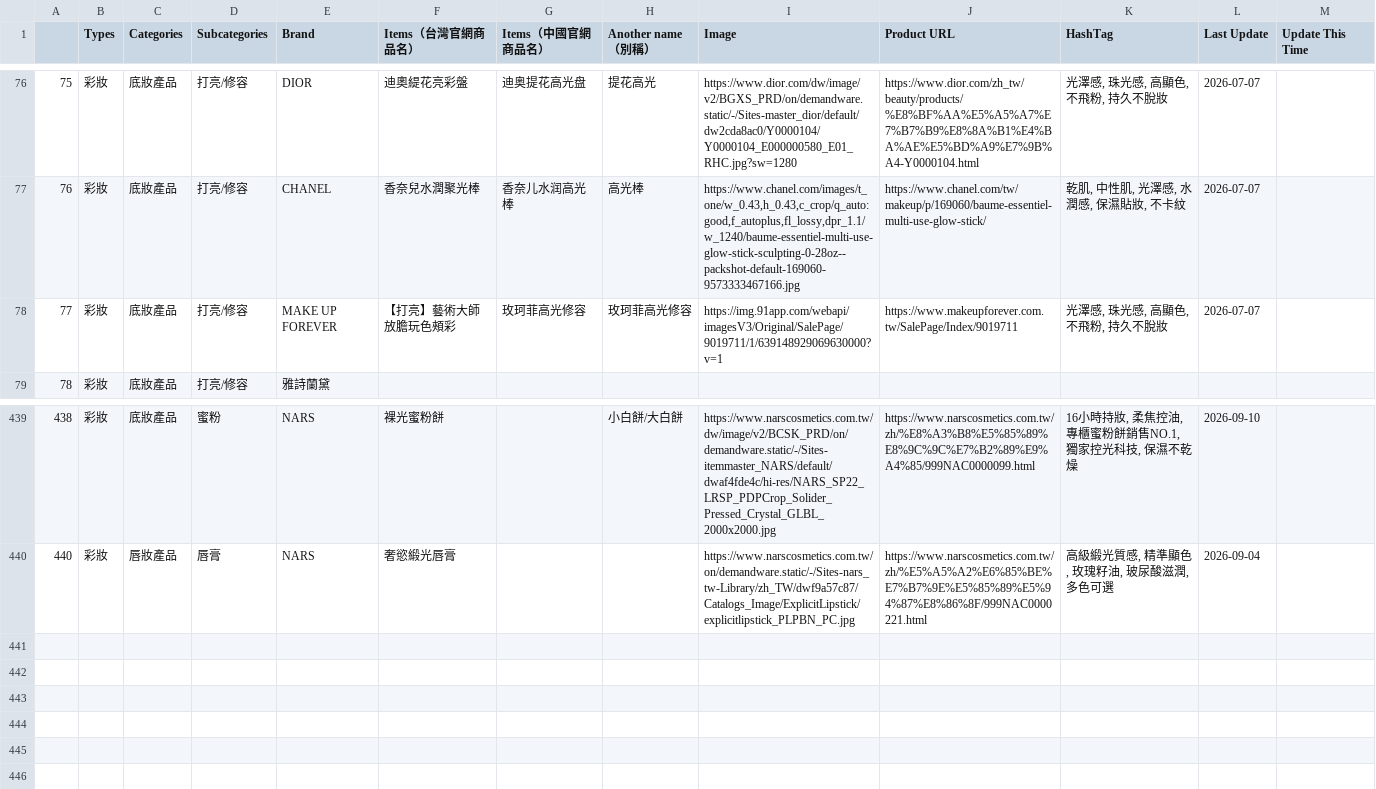
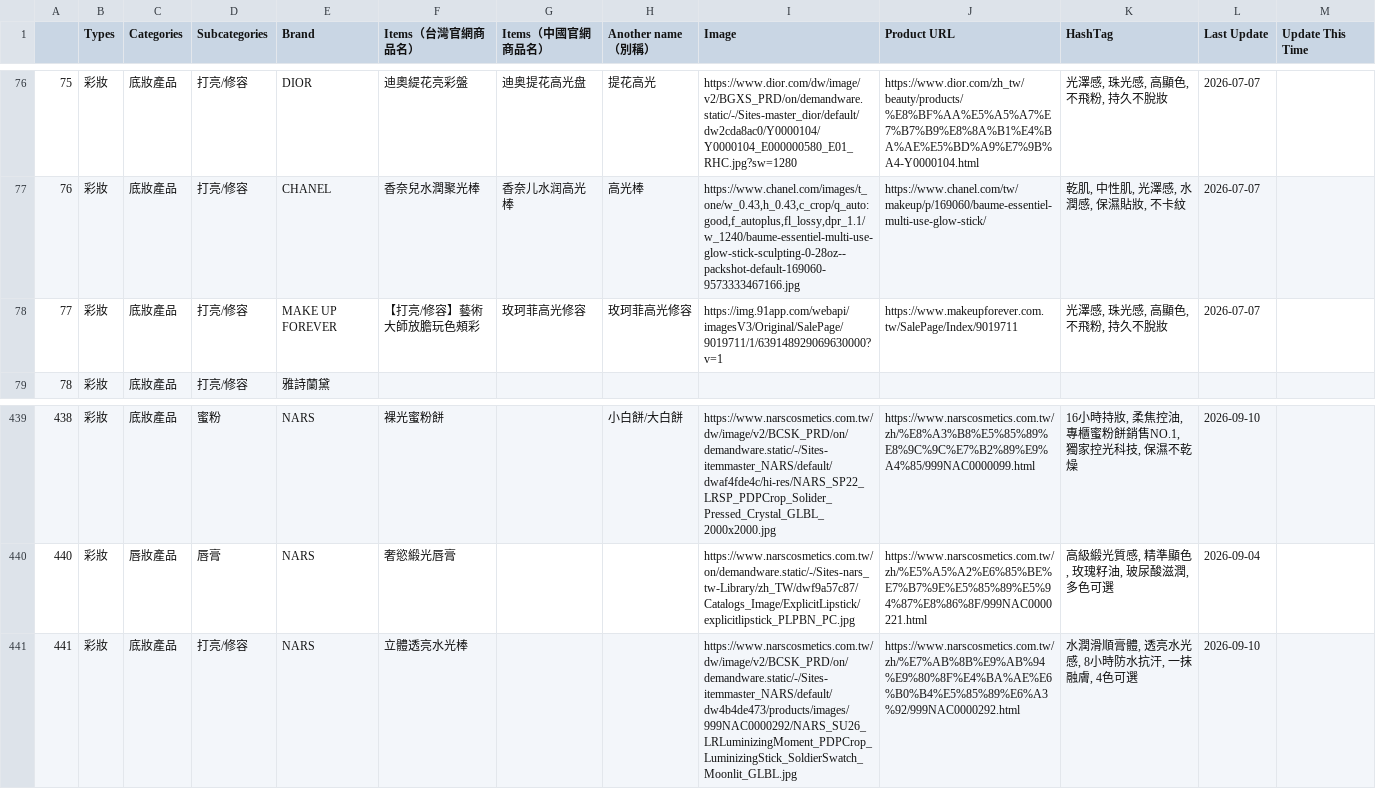
Before and after one commit to eugeneyu-dotcom/theglowmakeup, a CSV file: csv/Items.csv, drawn as a sheet; only a part is shown, gaps mark what is left out.

```diff
--- a/csv/Items.csv
+++ b/csv/Items.csv
@@ -77,3 +77,3 @@
 76,彩妝,底妝產品,打亮/修容,CHANEL,香奈兒水潤聚光棒,香奈儿水润高光棒,高光棒,"https://www.chanel.com/images/t_one/w_0.43,h_0.43,c_crop/q_auto:good,f_autoplus,fl_lossy,dpr_1.1/w_1240/baume-essentiel-multi-use-glow-stick-sculpting-0-28oz--packshot-default-169060-9573333467166.jpg",https://www.chanel.com/tw/makeup/p/169060/baume-essentiel-multi-use-glow-stick/,"乾肌, 中性肌, 光澤感, 水潤感, 保濕貼妝, 不卡紋",2026-07-07,
-77,彩妝,底妝產品,打亮/修容,MAKE UP FOREVER,【打亮】藝術大師放膽玩色頰彩,玫珂菲高光修容,玫珂菲高光修容,https://img.91app.com/webapi/imagesV3/Original/SalePage/9019711/1/639148929069630000?v=1,https://www.makeupforever.com.tw/SalePage/Index/9019711,"光澤感, 珠光感, 高顯色, 不飛粉, 持久不脫妝",2026-07-07,
+77,彩妝,底妝產品,打亮/修容,MAKE UP FOREVER,【打亮/修容】藝術大師放膽玩色頰彩,玫珂菲高光修容,玫珂菲高光修容,https://img.91app.com/webapi/imagesV3/Original/SalePage/9019711/1/639148929069630000?v=1,https://www.makeupforever.com.tw/SalePage/Index/9019711,"光澤感, 珠光感, 高顯色, 不飛粉, 持久不脫妝",2026-07-07,
 78,彩妝,底妝產品,打亮/修容,雅詩蘭黛,,,,,,,,
@@ -440 +440,2 @@
 440,彩妝,唇妝產品,唇膏,NARS,奢慾緞光唇膏,,,https://www.narscosmetics.com.tw/on/demandware.static/-/Sites-nars_tw-Library/zh_TW/dwf9a57c87/Catalogs_Image/ExplicitLipstick/explicitlipstick_PLPBN_PC.jpg,https://www.narscosmetics.com.tw/zh/%E5%A5%A2%E6%85%BE%E7%B7%9E%E5%85%89%E5%94%87%E8%86%8F/999NAC0000221.html,"高級緞光質感, 精準顯色, 玫瑰籽油, 玻尿酸滋潤, 多色可選",2026-09-04,
+441,彩妝,底妝產品,打亮/修容,NARS,立體透亮水光棒,,,https://www.narscosmetics.com.tw/dw/image/v2/BCSK_PRD/on/demandware.static/-/Sites-itemmaster_NARS/default/dw4b4de473/products/images/999NAC0000292/NARS_SU26_LRLuminizingMoment_PDPCrop_LuminizingStick_SoldierSwatch_Moonlit_GLBL.jpg,https://www.narscosmetics.com.tw/zh/%E7%AB%8B%E9%AB%94%E9%80%8F%E4%BA%AE%E6%B0%B4%E5%85%89%E6%A3%92/999NAC0000292.html,"水潤滑順膏體, 透亮水光感, 8小時防水抗汗, 一抹融膚, 4色可選",2026-09-10,
```
Also changed, not shown: csv/AI_Scores.csv, 16 other files.
